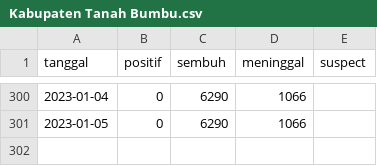
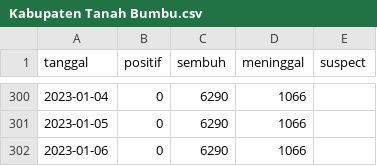
Before and after one commit to zakiego/dataset-corona-kalselprov-goid, a CSV file: Kabupaten Tanah Bumbu.csv, drawn as a sheet; only a part is shown, gaps mark what is left out; the diff names each change by its address in the sheet, - before the commit and + after, or states it on an @@ line.

```diff
--- a/Kabupaten Tanah Bumbu.csv
+++ b/Kabupaten Tanah Bumbu.csv
+row 302: 2023-01-06 | 0 | 6290 | 1066
```
Also changed, not shown: Kabupaten Balangan.csv, Kabupaten Tanah Laut.csv, 11 other files.
